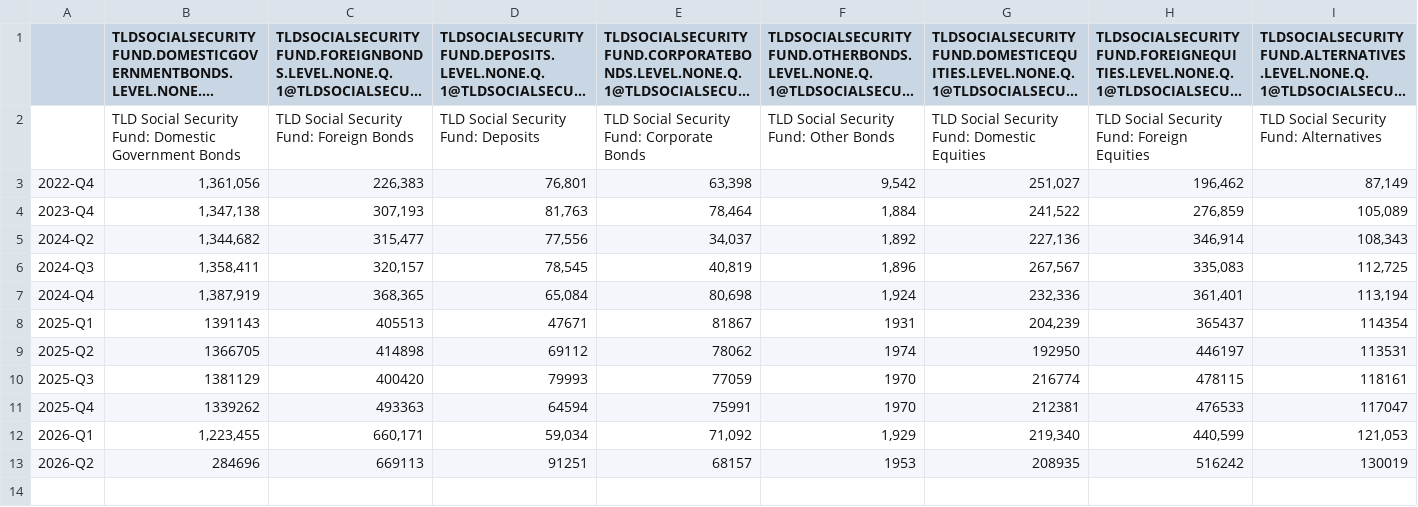
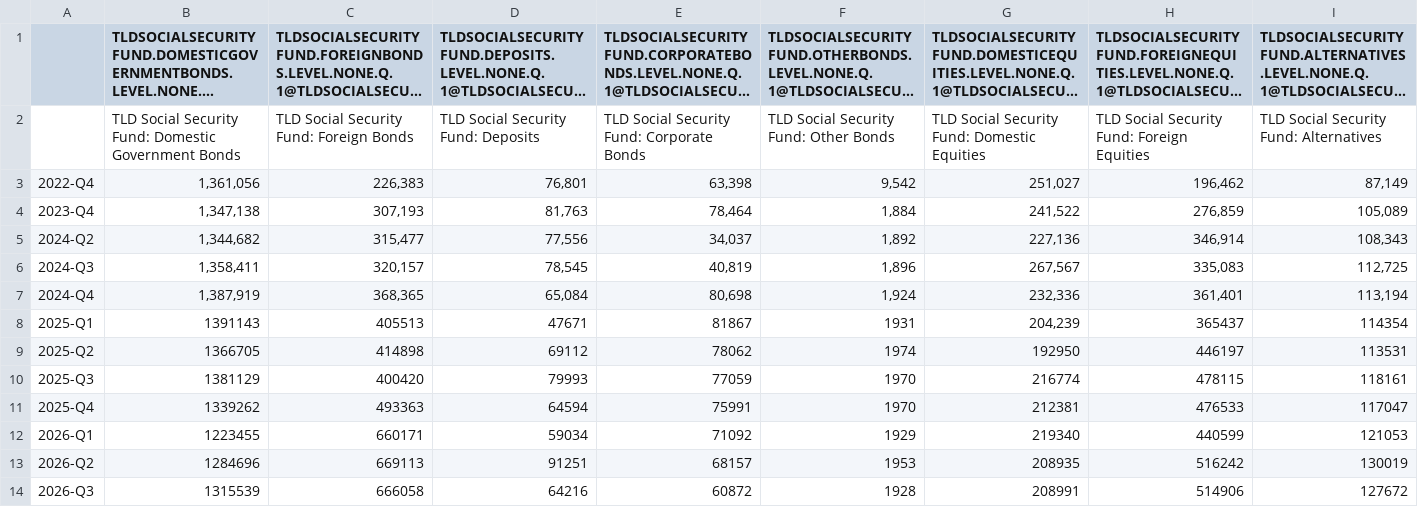
Before and after one commit to markcastorm/TLDSSF_Runbook, a CSV file: Master Data/Master_Data_TLDSSF_Q_DATA.csv, drawn as a sheet; only a part is shown; long unchanged cells end in …; rows hold the shown columns only; the diff covers the shown part only; the diff names each change by its address in the sheet, - before the commit and + after, or states it on an @@ line.

```diff
--- a/Master Data/Master_Data_TLDSSF_Q_DATA.csv
+++ b/Master Data/Master_Data_TLDSSF_Q_DATA.csv
-B12: 1,223,455
+B12: 1223455
-C12: 660,171
+C12: 660171
-D12: 59,034
+D12: 59034
-E12: 71,092
+E12: 71092
-F12: 1,929
+F12: 1929
-G12: 219,340
+G12: 219340
-H12: 440,599
+H12: 440599
-I12: 121,053
+I12: 121053
-B13: 284696
+B13: 1284696
+row 14: 2026-Q3 | 1315539 | 666058 | 64216 | 60872 | 1928 | 208991 | 514906 | 127672
```
Also changed, not shown: 1 edited cell elsewhere in this file, 32 other files.
